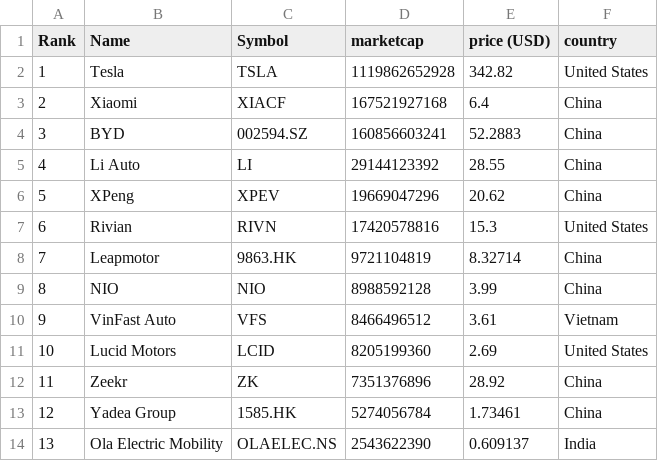
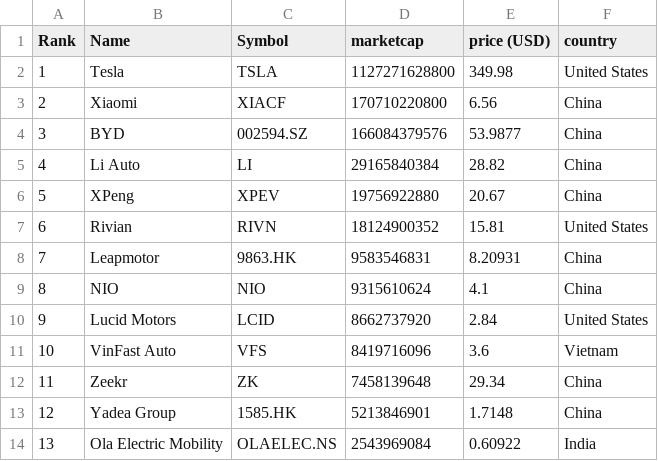
Before and after one commit to sosalemorvan/merida-june-6-2024_artfisica, a CSV file: companies-all.csv, drawn as a sheet; only a part is shown; the diff covers the shown part only.

```diff
--- a/companies-all.csv
+++ b/companies-all.csv
@@ -1,14 +1,14 @@
 "Rank","Name","Symbol","marketcap","price (USD)","country"
-"1","Tesla","TSLA","1119862652928","342.82","United States"
-"2","Xiaomi","XIACF","167521927168","6.4","China"
-"3","BYD","002594.SZ","160856603241","52.2883","China"
-"4","Li Auto","LI","29144123392","28.55","China"
-"5","XPeng","XPEV","19669047296","20.62","China"
-"6","Rivian","RIVN","17420578816","15.3","United States"
-"7","Leapmotor","9863.HK","9721104819","8.32714","China"
-"8","NIO","NIO","8988592128","3.99","China"
-"9","VinFast Auto","VFS","8466496512","3.61","Vietnam"
-"10","Lucid Motors","LCID","8205199360","2.69","United States"
-"11","Zeekr","ZK","7351376896","28.92","China"
-"12","Yadea Group","1585.HK","5274056784","1.73461","China"
-"13","Ola Electric Mobility","OLAELEC.NS","2543622390","0.609137","India"
+"1","Tesla","TSLA","1127271628800","349.98","United States"
+"2","Xiaomi","XIACF","170710220800","6.56","China"
+"3","BYD","002594.SZ","166084379576","53.9877","China"
+"4","Li Auto","LI","29165840384","28.82","China"
+"5","XPeng","XPEV","19756922880","20.67","China"
+"6","Rivian","RIVN","18124900352","15.81","United States"
+"7","Leapmotor","9863.HK","9583546831","8.20931","China"
+"8","NIO","NIO","9315610624","4.1","China"
+"9","Lucid Motors","LCID","8662737920","2.84","United States"
+"10","VinFast Auto","VFS","8419716096","3.6","Vietnam"
+"11","Zeekr","ZK","7458139648","29.34","China"
+"12","Yadea Group","1585.HK","5213846901","1.7148","China"
+"13","Ola Electric Mobility","OLAELEC.NS","2543969084","0.60922","India"
```
Also changed, not shown: 1 added row, 1 removed row and 39 edited cells elsewhere in this file, companies-china.csv.
